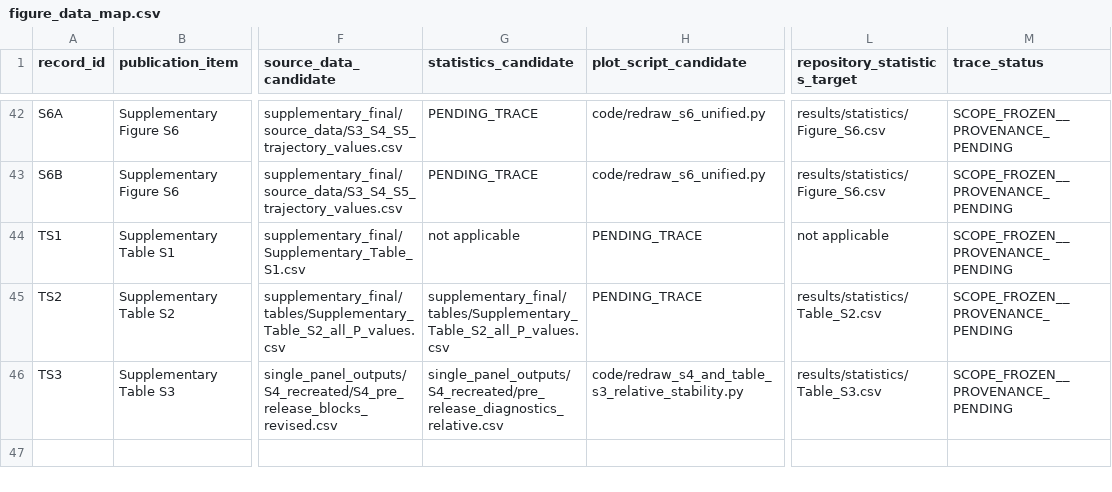
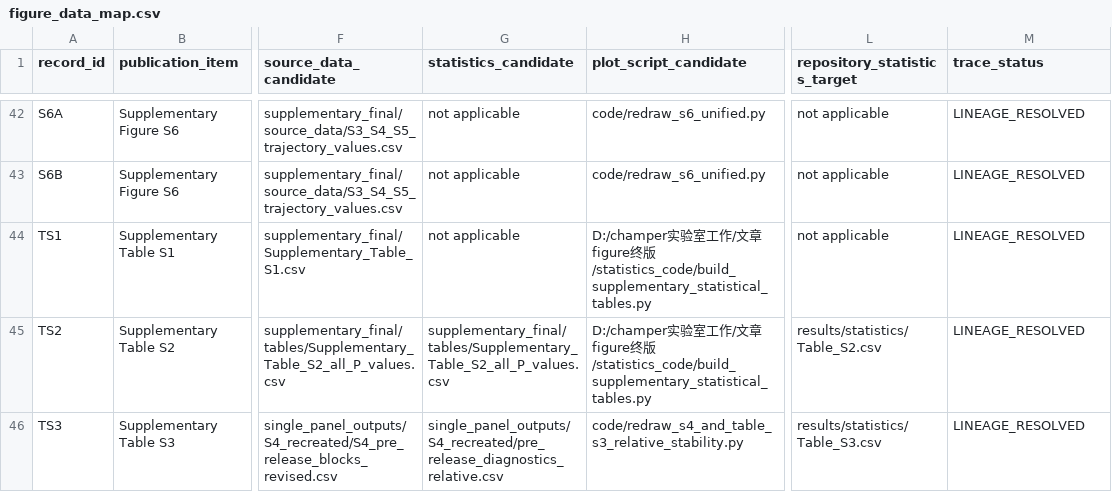
Before and after one commit to xinga1516/evolution-to-gene-drive, a CSV file: config/figure_data_map.csv, drawn as a sheet; only a part is shown, gaps mark what is left out; the diff covers the shown part only; the diff names each change by its address in the sheet, - before the commit and + after, or states it on an @@ line.

Commit message:
audit authoritative figure lineage

```diff
--- a/config/figure_data_map.csv
+++ b/config/figure_data_map.csv
-G42:G43 (statistics_candidate): PENDING_TRACE
+G42:G43 (statistics_candidate): not applicable
-L42:L43 (repository_statistics_target): results/statistics/Figure_S6.csv
+L42:L43 (repository_statistics_target): not applicable
-M42:M46 (trace_status): SCOPE_FROZEN__PROVENANCE_PENDING
+M42:M46 (trace_status): LINEAGE_RESOLVED
-H44:H45 (plot_script_candidate): PENDING_TRACE
+H44:H45 (plot_script_candidate): D:/champer实验室工作/文章figure终版/statistics_code/build_supplementary_statistical_tables.py
```
Also changed, not shown: 113 edited cells elsewhere in this file, 2 other files.
